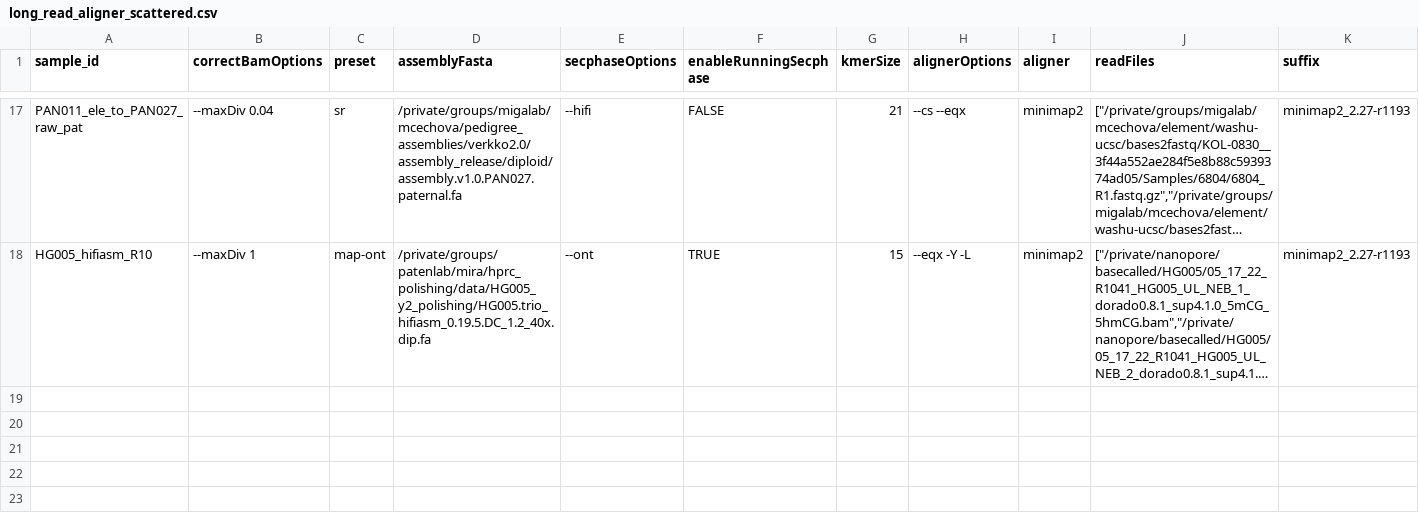
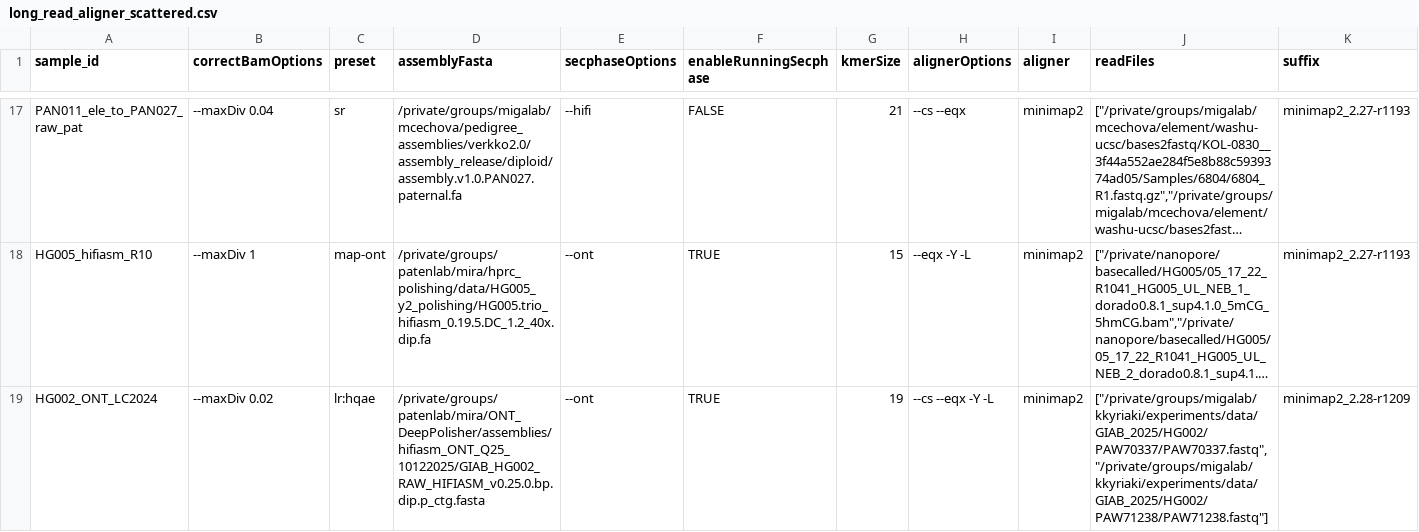
Before and after one commit to miramastoras/phoenix_batch_submissions, a CSV file: workflows/long_read_aligner_scattered/long_read_aligner_scattered.csv, drawn as a sheet; only a part is shown, gaps mark what is left out; long unchanged cells end in …; rows hold the shown columns only; the diff names each change by its address in the sheet, - before the commit and + after, or states it on an @@ line.

```diff
--- a/workflows/long_read_aligner_scattered/long_read_aligner_scattered.csv
+++ b/workflows/long_read_aligner_scattered/long_read_aligner_scattered.csv
+row 19: HG002_ONT_LC2024 | --maxDiv 0.02 | lr:hqae | /private/groups/patenlab/mira/ONT_DeepPolisher/assemblies/hifiasm_ONT_Q25_10122025/GIAB_HG002_RAW_HIFIASM_v0.25.0.bp.dip.p_ctg.fasta | --ont | TRUE | 19 | --cs --eqx -Y -L | minimap2 | ["/private/groups/migalab/kkyriaki/experiments/data/GIAB_2025/HG002/PAW70337/PAW70337.fastq","/private/groups/migalab/kkyriaki/experiments/data/GIAB_2025/HG002/PAW71238/PAW71238.fastq"] | minimap2_2.28-r1209
```
Also changed, not shown: 2 other files.
